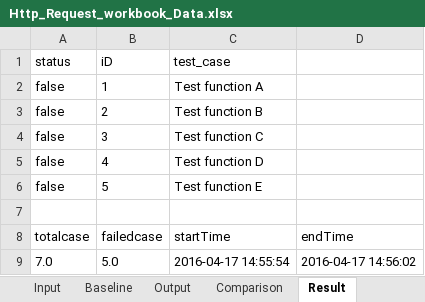
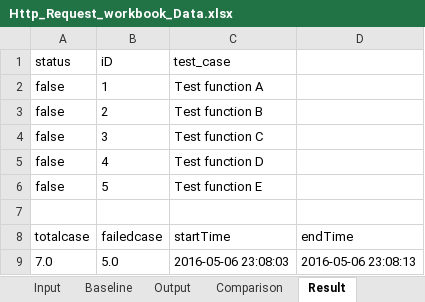
Before and after one commit to arthur657834/test-tools, an Excel workbook: RestfulAPITest/Http_Request_workbook_Data.xlsx, sheet Result, drawn as a sheet; values as stored, in another font and other column widths than the file's, no borders; the diff names each change by its address in the sheet, - before the commit and + after, or states it on an @@ line.

```diff
--- a/RestfulAPITest/Http_Request_workbook_Data.xlsx (sheet Result)
+++ b/RestfulAPITest/Http_Request_workbook_Data.xlsx (sheet Result)
-C9 (test_case): 2016-04-17 14:55:54
+C9 (test_case): 2016-05-06 23:08:03
-D9: 2016-04-17 14:56:02
+D9: 2016-05-06 23:08:13
```
Also changed, not shown: sheet Output, sheet Comparison, 1 other file.
